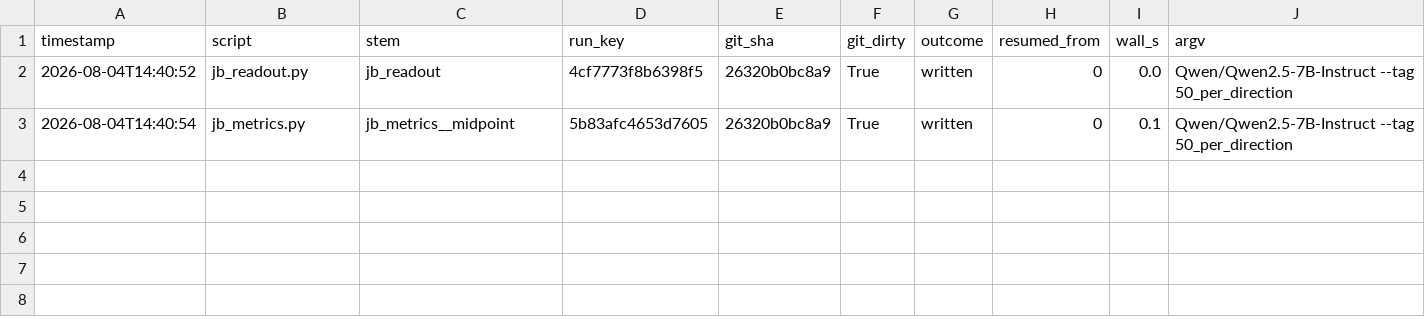
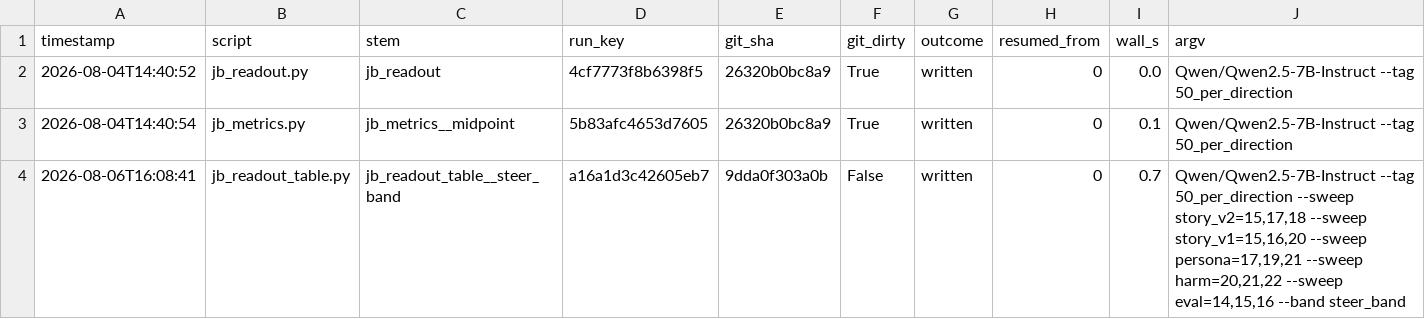
Before and after one commit to JuanCruzMendoza/BAISH_TAIS, a CSV file: experiments/probe_jailbreak_detection/results/50_per_direction/Qwen_Qwen2.5-7B-Instruct/meta/runs.csv, drawn as a sheet; the diff names each change by its address in the sheet, - before the commit and + after, or states it on an @@ line.

Commit message:
probe_jailbreak_detection: per-jailbreak readout table
jb_readout.pt is gitignored and jb_metrics aggregates to pct_reads per probe x layer x
group, so nothing tracked said what a probe read on one jailbreak. jb_readout_table.py
writes that: one row per jailbreak, one column per (direction, layer set).

--sweep <dir>=<layers> is one column per layer, --band one more per direction holding
the mean over its layers -- the same sweep-vs-joint split as spec 5.4.0, so the
columns line up with the cells steering_jailbreaks runs.

Run at the 5.4 layers with steer_band shared across directions: 100 rows x 20 readout
columns. Verified against the source tensor.

The values are raw (h - mu).u_hat, so they are within-column only: magnitude grows
with depth, a steer_band column leans on its deepest layers, and two directions are
different probes with different norms. jb_metrics still owns the threshold.

```diff
--- a/experiments/probe_jailbreak_detection/results/50_per_direction/Qwen_Qwen2.5-7B-Instruct/meta/runs.csv
+++ b/experiments/probe_jailbreak_detection/results/50_per_direction/Qwen_Qwen2.5-7B-Instruct/meta/runs.csv
+row 4: 2026-08-06T16:08:41 | jb_readout_table.py | jb_readout_table__steer_band | a16a1d3c42605eb7 | 9dda0f303a0b | False | written | 0 | 0.7 | Qwen/Qwen2.5-7B-Instruct --tag 50_per_direction --sweep story_v2=15,17,18 --sweep story_v1=15,16,20 --sweep persona=17,19,21 --sweep harm=20,21,22 --sweep eval=14,15,16 --band steer_band
```
Also changed, not shown: 4 other files.
